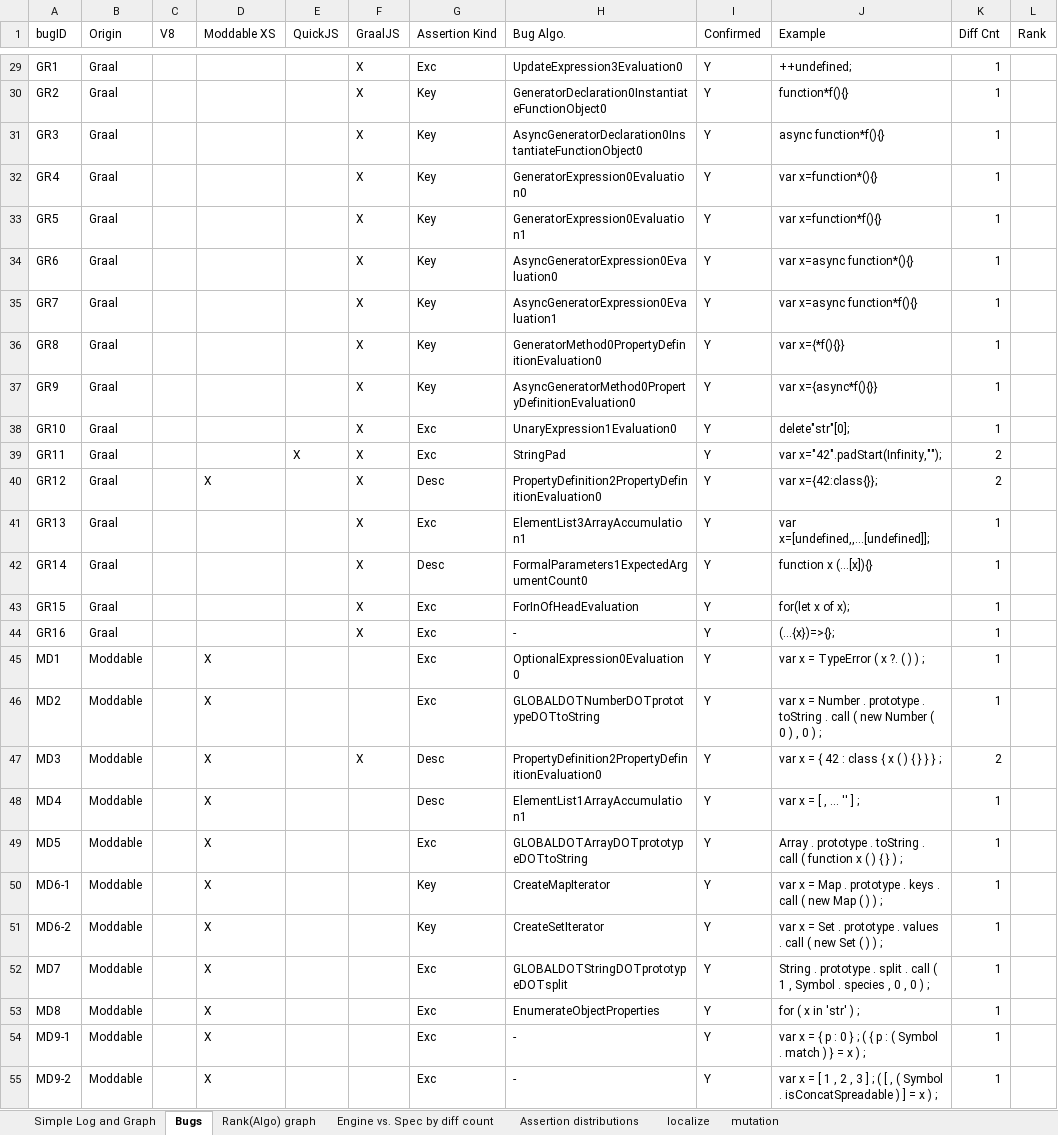
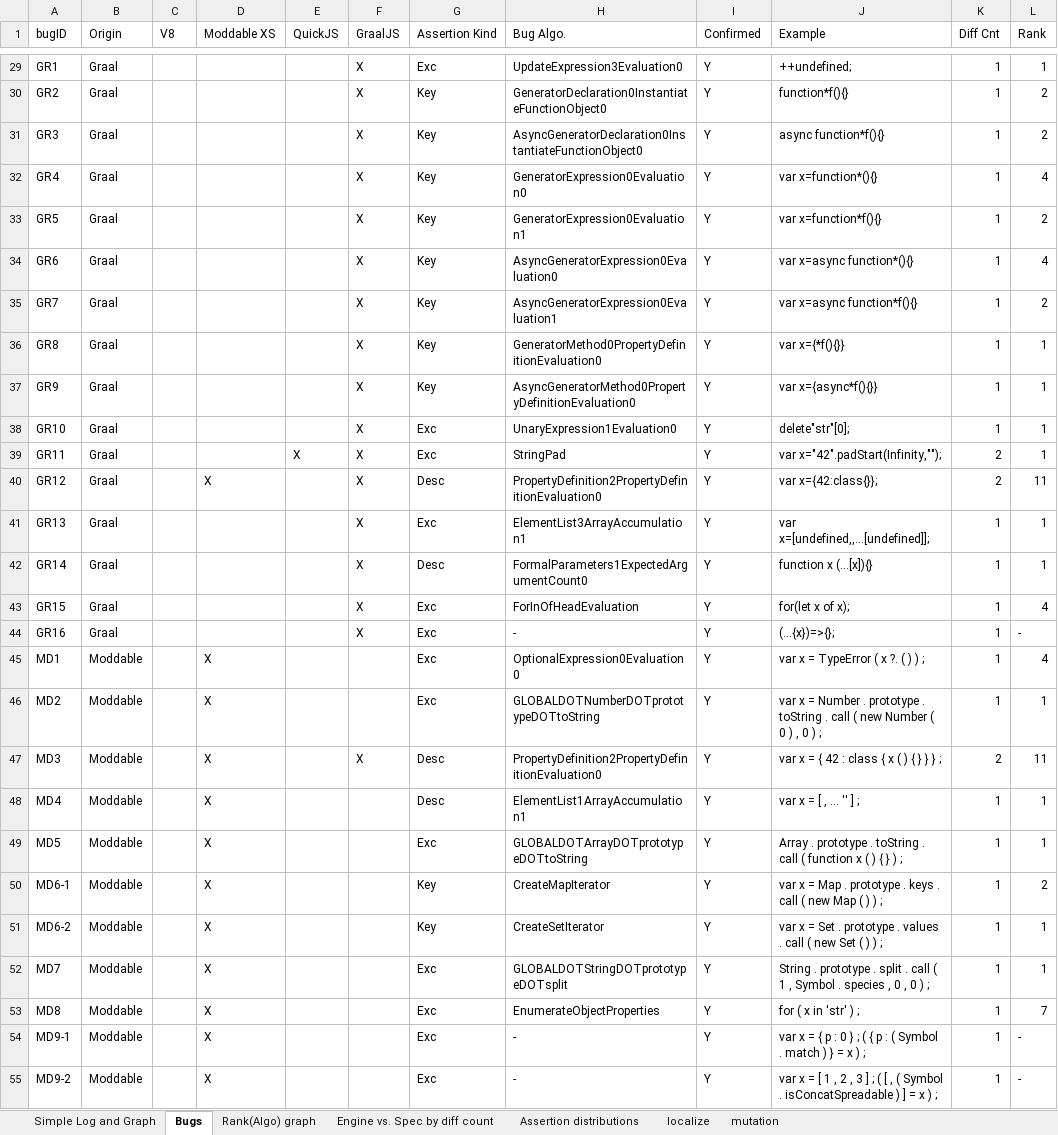
Before and after one commit to kaist-plrg/jest, an Excel workbook: icse21/data.xlsx, sheet Bugs, drawn as a sheet; only a part is shown, gaps mark what is left out; values as stored, in another font and other column widths than the file's, no borders; charts and pictures not drawn; the diff covers the shown part only; the diff names each change by its address in the sheet, - before the commit and + after, or states it on an @@ line.

```diff
--- a/icse21/data.xlsx (sheet Bugs)
+++ b/icse21/data.xlsx (sheet Bugs)
-L29 (Rank): (empty)
+L29 (Rank): 1
-L30:L31 (Rank): (empty)
+L30:L31 (Rank): 2
-L32 (Rank): (empty)
+L32 (Rank): 4
-L33 (Rank): (empty)
+L33 (Rank): 2
-L34 (Rank): (empty)
+L34 (Rank): 4
-L35 (Rank): (empty)
+L35 (Rank): 2
-L36:L39 (Rank): (empty)
+L36:L39 (Rank): 1
-L40 (Rank): (empty)
+L40 (Rank): 11
-L41:L42 (Rank): (empty)
+L41:L42 (Rank): 1
-L43 (Rank): (empty)
+L43 (Rank): 4
-L44 (Rank): (empty)
+L44 (Rank): -
-L45 (Rank): (empty)
+L45 (Rank): 4
-L46 (Rank): (empty)
+L46 (Rank): 1
-L47 (Rank): (empty)
+L47 (Rank): 11
-L48:L49 (Rank): (empty)
+L48:L49 (Rank): 1
-L50 (Rank): (empty)
+L50 (Rank): 2
-L51:L52 (Rank): (empty)
+L51:L52 (Rank): 1
-L53 (Rank): (empty)
+L53 (Rank): 7
-L54:L55 (Rank): (empty)
+L54:L55 (Rank): -
```
Also changed, not shown: 44 edited cells elsewhere in this sheet, sheet Rank(Algo) graph, charts or pictures, 4 other files.
